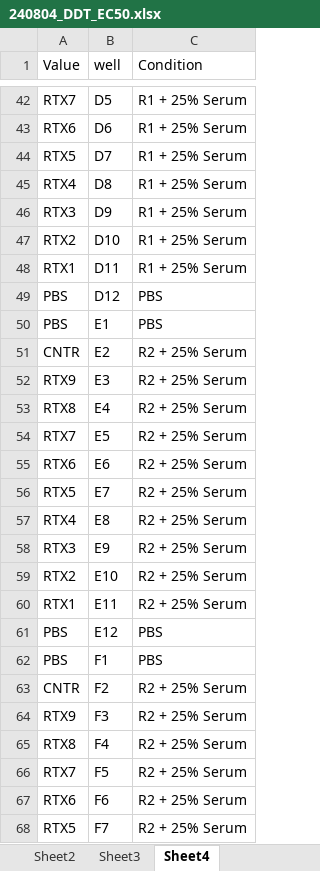
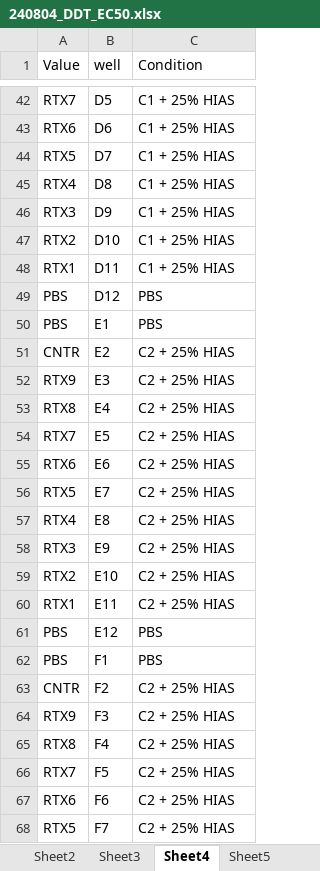
Before and after one commit to Kalloom6/Lab-Notebook, an Excel workbook: Data/Drug Dilution Tables/240804_DDT_EC50.xlsx, sheet Sheet4, drawn as a sheet; only a part is shown, gaps mark what is left out; values as stored, in another font and other column widths than the file's, no borders; the diff covers the shown part only; the diff names each change by its address in the sheet, - before the commit and + after, or states it on an @@ line.

```diff
--- a/Data/Drug Dilution Tables/240804_DDT_EC50.xlsx (sheet Sheet4)
+++ b/Data/Drug Dilution Tables/240804_DDT_EC50.xlsx (sheet Sheet4)
+sheet tab: Sheet5
-C42:C48 (Condition): R1 + 25% Serum
+C42:C48 (Condition): C1 + 25% HIAS
-C51:C60 (Condition): R2 + 25% Serum
+C51:C60 (Condition): C2 + 25% HIAS
-C63:C68 (Condition): R2 + 25% Serum
+C63:C68 (Condition): C2 + 25% HIAS
```
Also changed, not shown: 37 edited cells elsewhere in this sheet, 6 other files.
